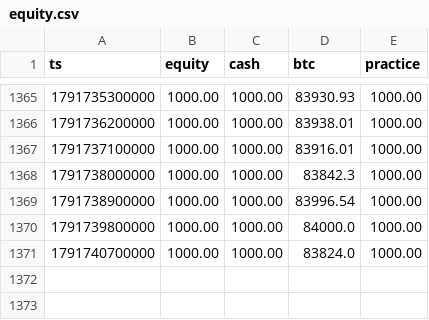
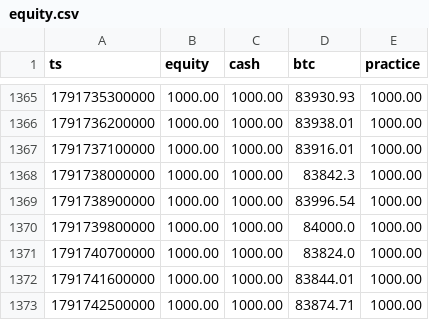
Before and after one commit to EricsonArt/ai-trading-bot, a CSV file: data/equity.csv, drawn as a sheet; only a part is shown, gaps mark what is left out.

```diff
--- a/data/equity.csv
+++ b/data/equity.csv
@@ -1371 +1371,3 @@ ts,equity,cash,btc,practice
 1791740700000,1000.00,1000.00,83824.0,1000.00
+1791741600000,1000.00,1000.00,83844.01,1000.00
+1791742500000,1000.00,1000.00,83874.71,1000.00
```
Also changed, not shown: 2 other files.
